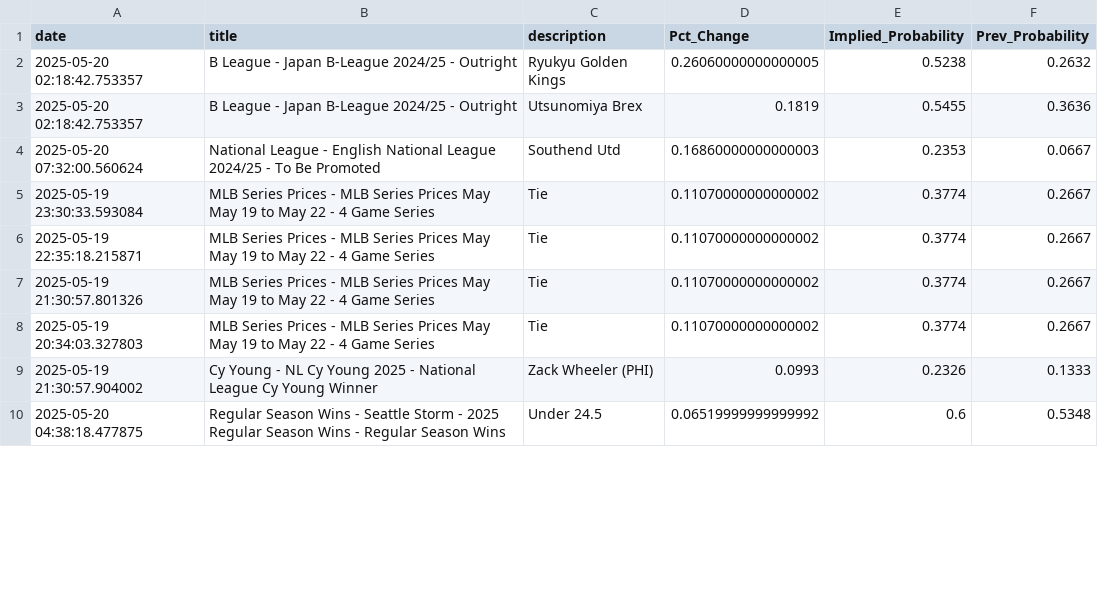
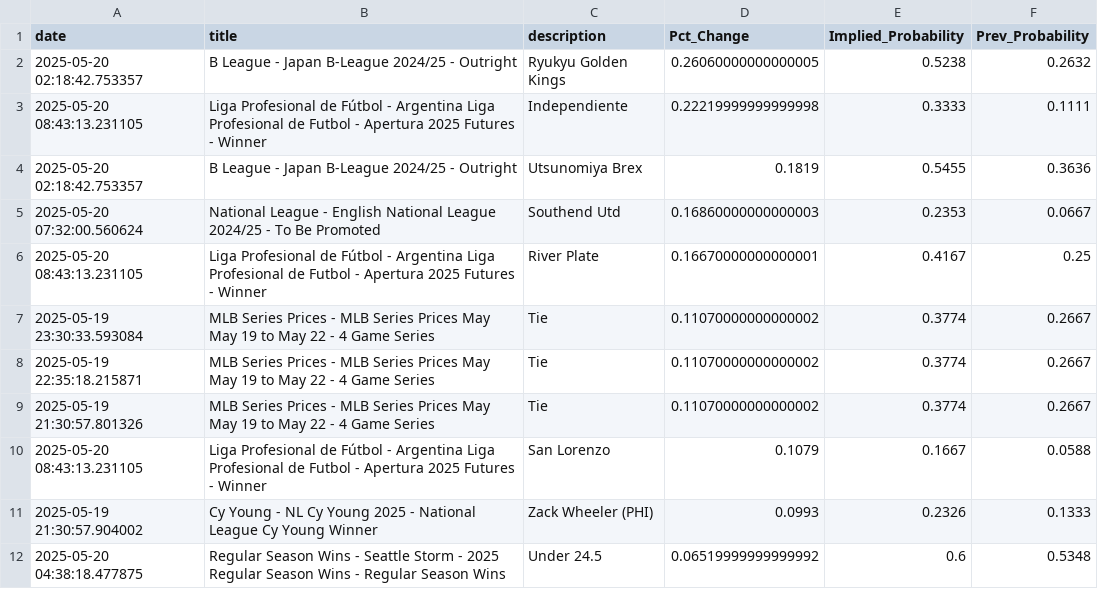
Before and after one commit to aaroncolesmith/data_bovada, a CSV file: data/bovada_scatter.csv, drawn as a sheet; only a part is shown; removed rows and columns are numbered as before the commit, all else as after; the diff covers the shown part only; the diff names each change by its address in the sheet, - before the commit and + after, or states it on an @@ line.

Commit message:
Update data

```diff
--- a/data/bovada_scatter.csv
+++ b/data/bovada_scatter.csv
+row 3: 2025-05-20 08:43:13.231105 | Liga Profesional de Fútbol - Argentina Liga Profesional de Futbol - Apertura 2025 Futures - Winner | Independiente | 0.22219999999999998 | 0.3333 | 0.1111
+row 6: 2025-05-20 08:43:13.231105 | Liga Profesional de Fútbol - Argentina Liga Profesional de Futbol - Apertura 2025 Futures - Winner | River Plate | 0.16670000000000001 | 0.4167 | 0.25
-row 8: 2025-05-19 20:34:03.327803 | MLB Series Prices - MLB Series Prices May May 19 to May 22 - 4 Game Series | Tie | 0.11070000000000002 | 0.3774 | 0.2667
+row 10: 2025-05-20 08:43:13.231105 | Liga Profesional de Fútbol - Argentina Liga Profesional de Futbol - Apertura 2025 Futures - Winner | San Lorenzo | 0.1079 | 0.1667 | 0.0588
```
Also changed, not shown: 11 added rows, 4 removed rows and 1 moved row elsewhere in this file, 1 other file.
